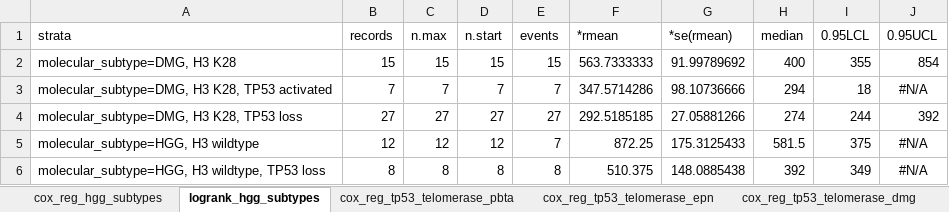
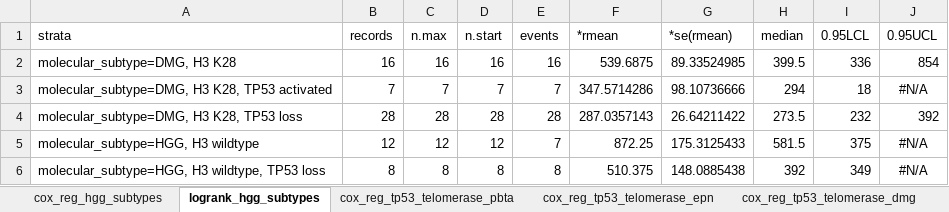
Before and after one commit to AlexsLemonade/OpenPBTA-analysis, an Excel workbook: tables/results/TableS4-survival-results-table.xlsx, sheet logrank_hgg_subtypes, drawn as a sheet; values as stored, in another font and other column widths than the file's, no borders; the diff names each change by its address in the sheet, - before the commit and + after, or states it on an @@ line.

```diff
--- a/tables/results/TableS4-survival-results-table.xlsx (sheet logrank_hgg_subtypes)
+++ b/tables/results/TableS4-survival-results-table.xlsx (sheet logrank_hgg_subtypes)
-B2 (records): 15
+B2 (records): 16
-C2 (n.max): 15
+C2 (n.max): 16
-D2 (n.start): 15
+D2 (n.start): 16
-E2 (events): 15
+E2 (events): 16
-F2 (*rmean): 563.7333333
+F2 (*rmean): 539.6875
-G2 (*se(rmean)): 91.99789692
+G2 (*se(rmean)): 89.33524985
-H2 (median): 400
+H2 (median): 399.5
-I2 (0.95LCL): 355
+I2 (0.95LCL): 336
-B4 (records): 27
+B4 (records): 28
-C4 (n.max): 27
+C4 (n.max): 28
-D4 (n.start): 27
+D4 (n.start): 28
-E4 (events): 27
+E4 (events): 28
-F4 (*rmean): 292.5185185
+F4 (*rmean): 287.0357143
-G4 (*se(rmean)): 27.05881266
+G4 (*se(rmean)): 26.64211422
-H4 (median): 274
+H4 (median): 273.5
-I4 (0.95LCL): 244
+I4 (0.95LCL): 232
```
Also changed, not shown: sheet cox_reg_hgg_subtypes, sheet cox_reg_quantiseq_mb, tables/results/TableS1-histologies.xlsx, tables/results/TableS2-DNA-results-table.xlsx, 4 other files.
